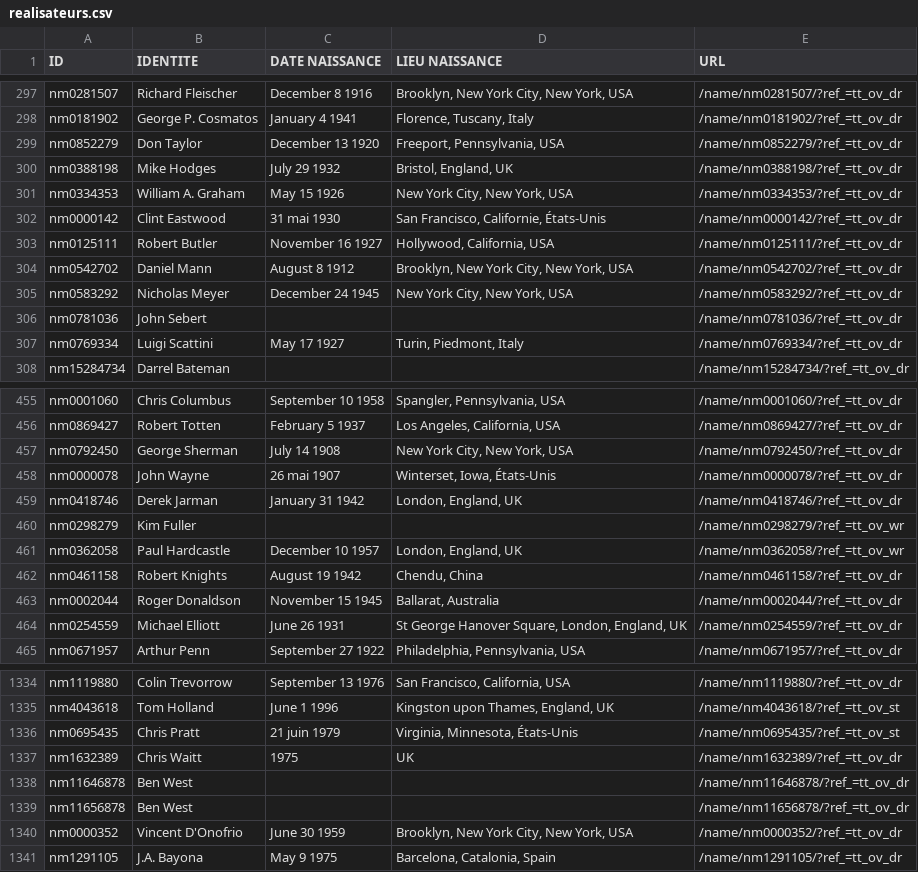
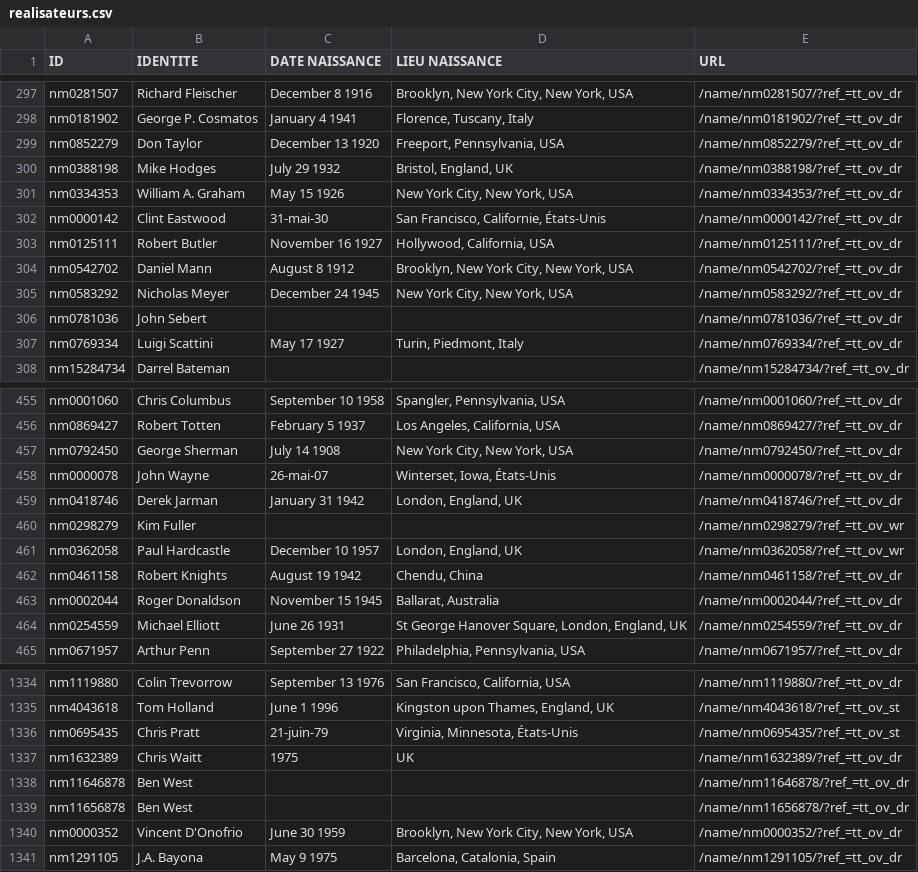
Before and after one commit to PicToWeb/Projet_JPA-IMD, a CSV file: src/main/resources/realisateurs.csv, drawn as a sheet; only a part is shown, gaps mark what is left out; the diff names each change by its address in the sheet, - before the commit and + after, or states it on an @@ line.

```diff
--- a/src/main/resources/realisateurs.csv
+++ b/src/main/resources/realisateurs.csv
-C302 (DATE NAISSANCE): 31 mai 1930
+C302 (DATE NAISSANCE): 31-mai-30
-C458 (DATE NAISSANCE): 26 mai 1907
+C458 (DATE NAISSANCE): 26-mai-07
-C1336 (DATE NAISSANCE): 21 juin 1979
+C1336 (DATE NAISSANCE): 21-juin-79
```
Also changed, not shown: src/main/resources/pays.csv, 14 other files.
